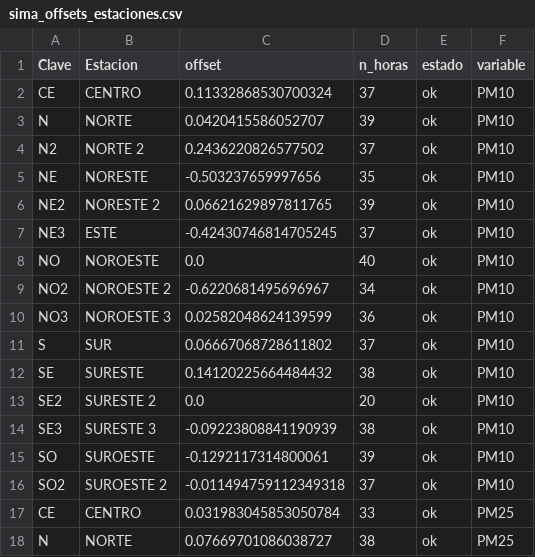
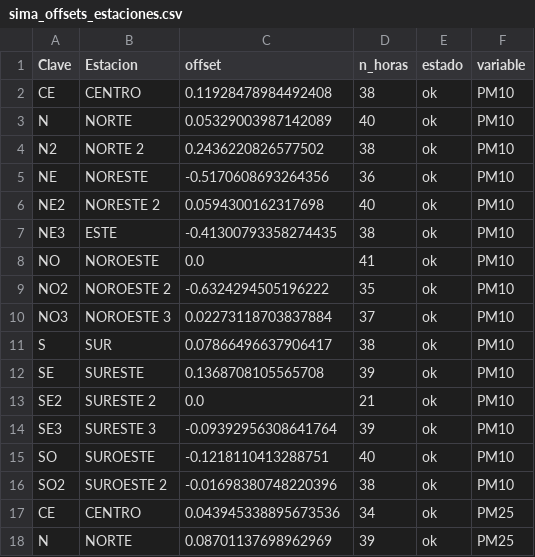
Before and after one commit to vasquez-roberto/capa_meteorologica, a CSV file: SIMA/sima_offsets_estaciones.csv, drawn as a sheet; only a part is shown; the diff covers the shown part only.

```diff
--- a/SIMA/sima_offsets_estaciones.csv
+++ b/SIMA/sima_offsets_estaciones.csv
@@ -1,18 +1,18 @@
 Clave,Estacion,offset,n_horas,estado,variable
-CE,CENTRO,0.11332868530700324,37,ok,PM10
-N,NORTE,0.0420415586052707,39,ok,PM10
-N2,NORTE 2,0.2436220826577502,37,ok,PM10
-NE,NORESTE,-0.503237659997656,35,ok,PM10
-NE2,NORESTE 2,0.06621629897811765,39,ok,PM10
-NE3,ESTE,-0.42430746814705245,37,ok,PM10
-NO,NOROESTE,0.0,40,ok,PM10
-NO2,NOROESTE 2,-0.6220681495696967,34,ok,PM10
-NO3,NOROESTE 3,0.02582048624139599,36,ok,PM10
-S,SUR,0.06667068728611802,37,ok,PM10
-SE,SURESTE,0.14120225664484432,38,ok,PM10
-SE2,SURESTE 2,0.0,20,ok,PM10
-SE3,SURESTE 3,-0.09223808841190939,38,ok,PM10
-SO,SUROESTE,-0.1292117314800061,39,ok,PM10
-SO2,SUROESTE 2,-0.011494759112349318,37,ok,PM10
-CE,CENTRO,0.031983045853050784,33,ok,PM25
-N,NORTE,0.07669701086038727,38,ok,PM25
+CE,CENTRO,0.11928478984492408,38,ok,PM10
+N,NORTE,0.05329003987142089,40,ok,PM10
+N2,NORTE 2,0.2436220826577502,38,ok,PM10
+NE,NORESTE,-0.5170608693264356,36,ok,PM10
+NE2,NORESTE 2,0.0594300162317698,40,ok,PM10
+NE3,ESTE,-0.41300793358274435,38,ok,PM10
+NO,NOROESTE,0.0,41,ok,PM10
+NO2,NOROESTE 2,-0.6324294505196222,35,ok,PM10
+NO3,NOROESTE 3,0.02273118703837884,37,ok,PM10
+S,SUR,0.07866496637906417,38,ok,PM10
+SE,SURESTE,0.1368708105565708,39,ok,PM10
+SE2,SURESTE 2,0.0,21,ok,PM10
+SE3,SURESTE 3,-0.09392956308641764,39,ok,PM10
+SO,SUROESTE,-0.1218110413288751,40,ok,PM10
+SO2,SUROESTE 2,-0.01698380748220396,38,ok,PM10
+CE,CENTRO,0.043945338895673536,34,ok,PM25
+N,NORTE,0.08701137698962969,39,ok,PM25
```
Also changed, not shown: 1 moved row and 91 edited cells elsewhere in this file, Purple Air/purpleair_meteo_lecturas.csv, SIMA/sima_interpolacion_diagnostico.csv, 18 other files.
